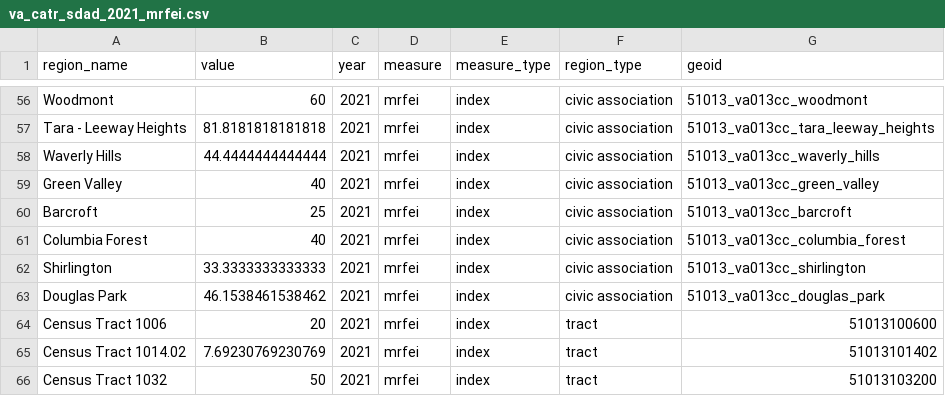
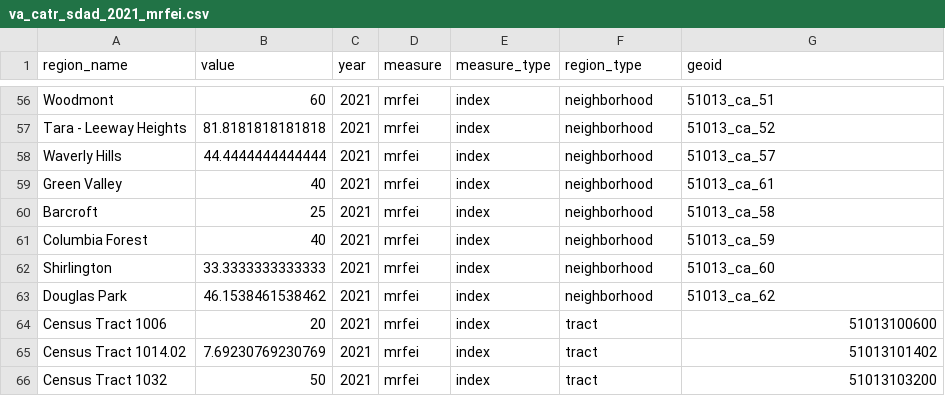
Before and after one commit to uva-bi-sdad/capital_region, a CSV file: docs/data/original/va_catr_sdad_2021_mrfei.csv, drawn as a sheet; only a part is shown, gaps mark what is left out; the diff covers the shown part only.

Commit message:
changing civic to neighborhood, improving metadata

```diff
--- a/docs/data/original/va_catr_sdad_2021_mrfei.csv
+++ b/docs/data/original/va_catr_sdad_2021_mrfei.csv
@@ -56,8 +56,8 @@
-"Woodmont",60,2021,"mrfei","index","civic association","51013_va013cc_woodmont"
-"Tara - Leeway Heights",81.8181818181818,2021,"mrfei","index","civic association","51013_va013cc_tara_leeway_heights"
-"Waverly Hills",44.4444444444444,2021,"mrfei","index","civic association","51013_va013cc_waverly_hills"
-"Green Valley",40,2021,"mrfei","index","civic association","51013_va013cc_green_valley"
-"Barcroft",25,2021,"mrfei","index","civic association","51013_va013cc_barcroft"
-"Columbia Forest",40,2021,"mrfei","index","civic association","51013_va013cc_columbia_forest"
-"Shirlington",33.3333333333333,2021,"mrfei","index","civic association","51013_va013cc_shirlington"
-"Douglas Park",46.1538461538462,2021,"mrfei","index","civic association","51013_va013cc_douglas_park"
+Woodmont,60,2021,mrfei,index,neighborhood,51013_ca_51
+Tara - Leeway Heights,81.8181818181818,2021,mrfei,index,neighborhood,51013_ca_52
+Waverly Hills,44.4444444444444,2021,mrfei,index,neighborhood,51013_ca_57
+Green Valley,40,2021,mrfei,index,neighborhood,51013_ca_61
+Barcroft,25,2021,mrfei,index,neighborhood,51013_ca_58
+Columbia Forest,40,2021,mrfei,index,neighborhood,51013_ca_59
+Shirlington,33.3333333333333,2021,mrfei,index,neighborhood,51013_ca_60
+Douglas Park,46.1538461538462,2021,mrfei,index,neighborhood,51013_ca_62
```
Also changed, not shown: 108 edited cells elsewhere in this file, 3 other files.
